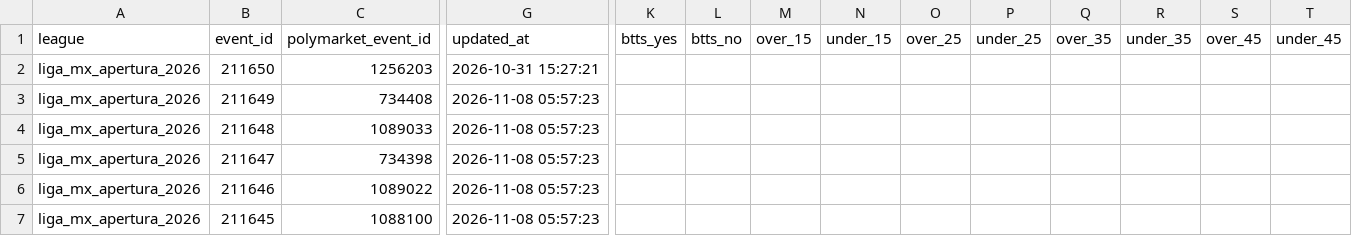
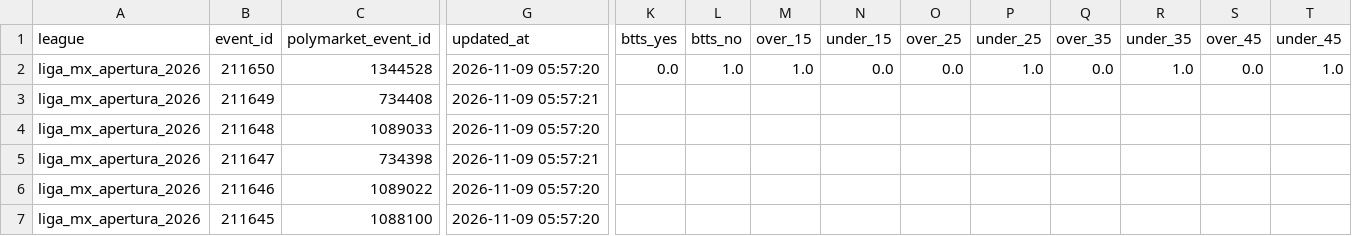
Before and after one commit to aimidas1/Polymarket_data, a CSV file: liga_mx_apertura_2026.csv, drawn as a sheet; only a part is shown, gaps mark what is left out; the diff covers the shown part only; the diff names each change by its address in the sheet, - before the commit and + after, or states it on an @@ line.

```diff
--- a/liga_mx_apertura_2026.csv
+++ b/liga_mx_apertura_2026.csv
-C2 (polymarket_event_id): 1256203
+C2 (polymarket_event_id): 1344528
-G2 (updated_at): 2026-10-31 15:27:21
+G2 (updated_at): 2026-11-09 05:57:20
-K2 (btts_yes): (empty)
+K2 (btts_yes): 0.0
-L2 (btts_no): (empty)
+L2 (btts_no): 1.0
-M2 (over_15): (empty)
+M2 (over_15): 1.0
-N2 (under_15): (empty)
+N2 (under_15): 0.0
-O2 (over_25): (empty)
+O2 (over_25): 0.0
-P2 (under_25): (empty)
+P2 (under_25): 1.0
-Q2 (over_35): (empty)
+Q2 (over_35): 0.0
-R2 (under_35): (empty)
+R2 (under_35): 1.0
-S2 (over_45): (empty)
+S2 (over_45): 0.0
-T2 (under_45): (empty)
+T2 (under_45): 1.0
-G3 (updated_at): 2026-11-08 05:57:23
+G3 (updated_at): 2026-11-09 05:57:21
-G4 (updated_at): 2026-11-08 05:57:23
+G4 (updated_at): 2026-11-09 05:57:20
-G5 (updated_at): 2026-11-08 05:57:23
+G5 (updated_at): 2026-11-09 05:57:21
-G6:G7 (updated_at): 2026-11-08 05:57:23
+G6:G7 (updated_at): 2026-11-09 05:57:20
```
Also changed, not shown: 2 removed rows and 15 edited cells elsewhere in this file, brasileirao_serie_a_2026.csv, ucl_2026.csv, 2 other files.
